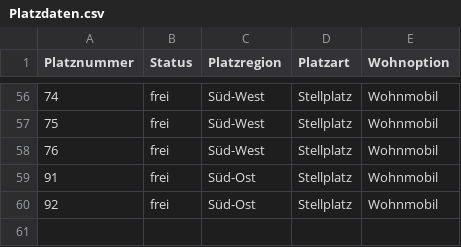
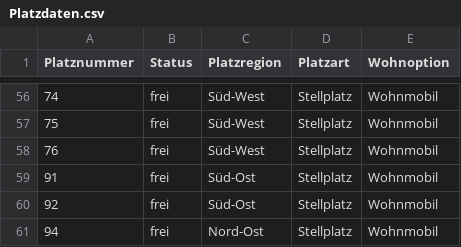
Before and after one commit to Zamox/Softwarequalit-t-Campingplatz, a CSV file: Platzdaten.csv, drawn as a sheet; only a part is shown, gaps mark what is left out.

```diff
--- a/Platzdaten.csv
+++ b/Platzdaten.csv
@@ -60 +60,2 @@ Platznummer,Status,Platzregion, Platzart, Wohnoption
 92,frei,Süd-Ost,Stellplatz,Wohnmobil
+94,frei,Nord-Ost,Stellplatz,Wohnmobil
```
Also changed, not shown: 4 other files.
